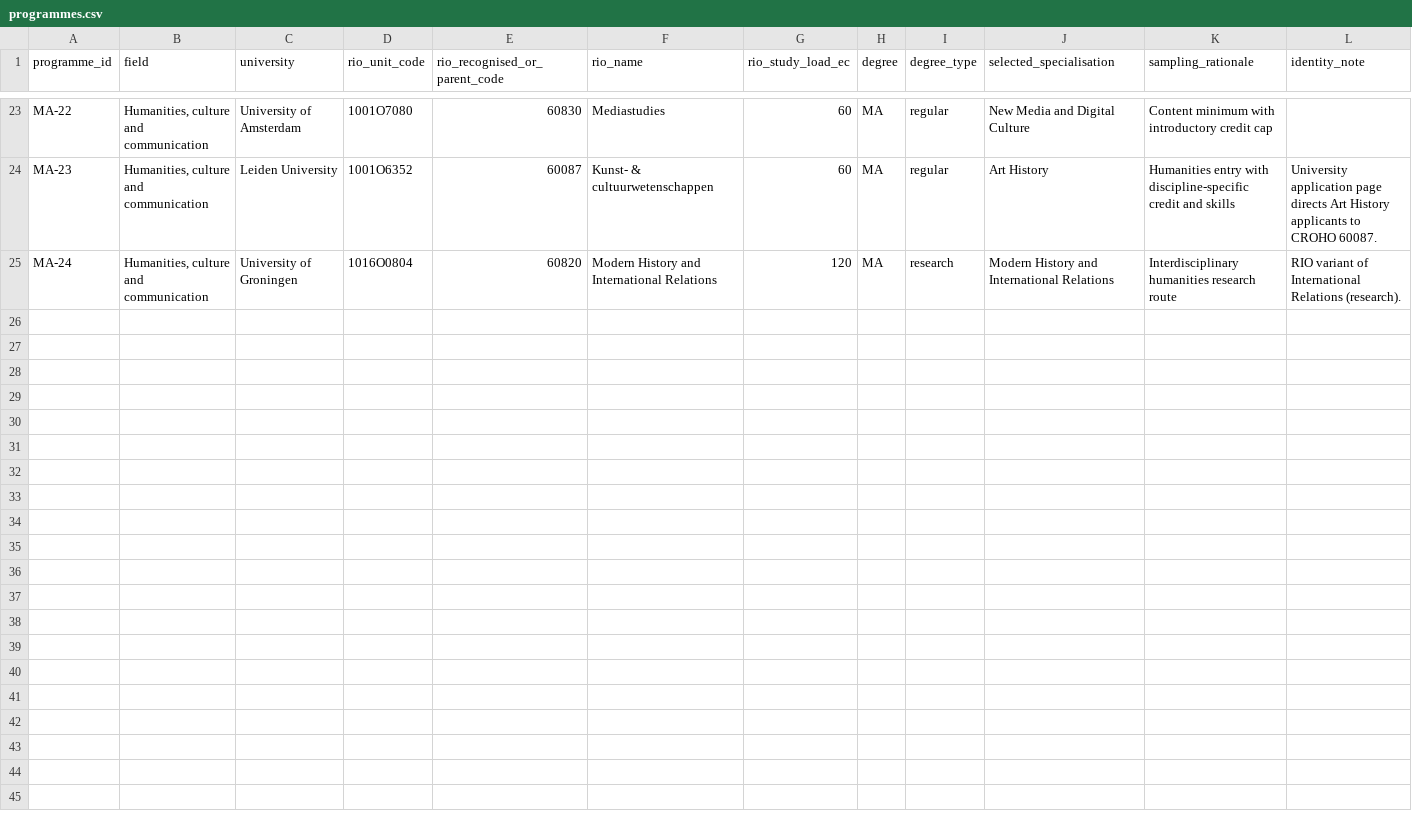
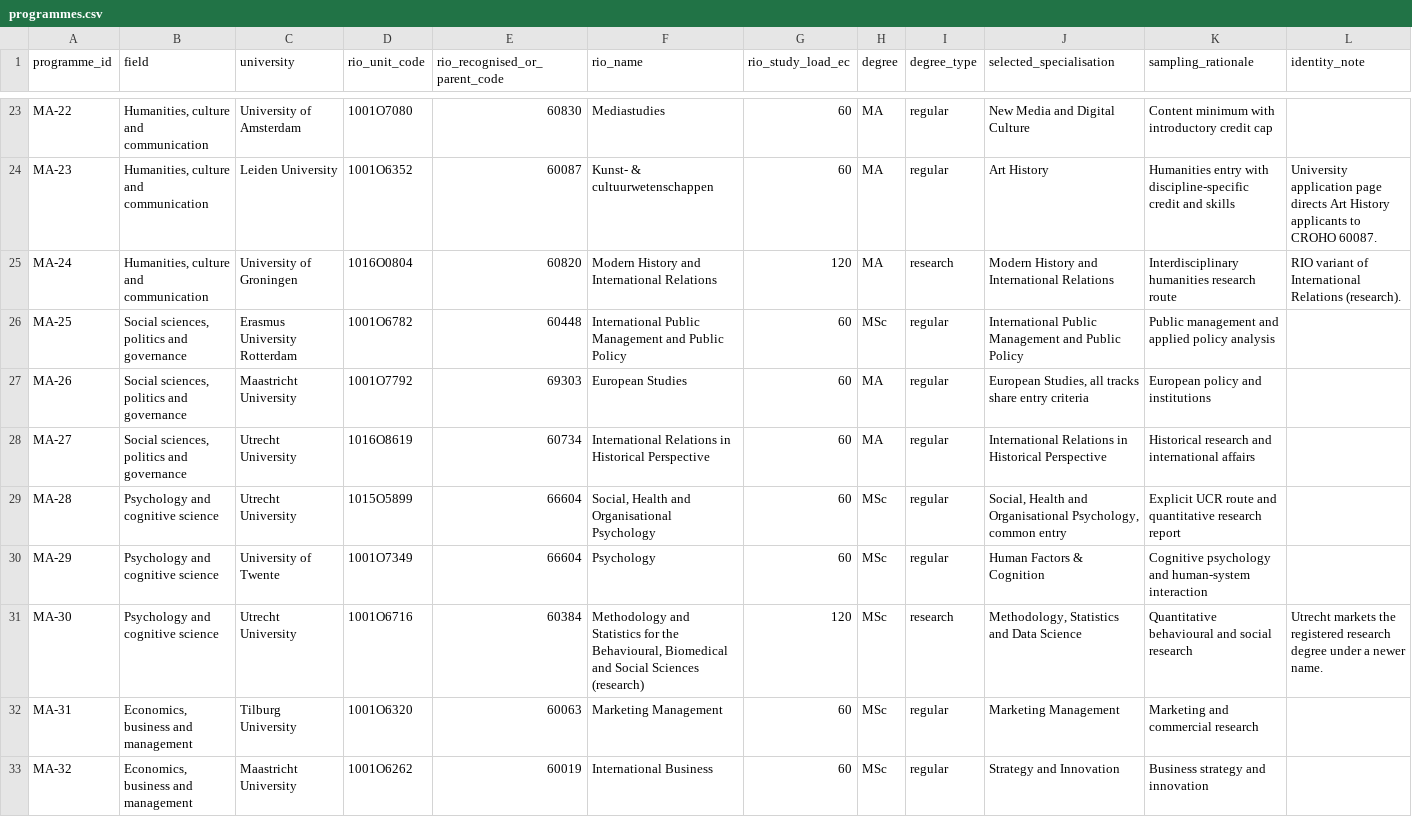
Before and after one commit to solmyr1980/ucr-pathways, a CSV file: research/masters-admissions/programmes.csv, drawn as a sheet; only a part is shown, gaps mark what is left out; the diff covers the shown part only.

Commit message:
Expand the master's admissions pilot to 40 programmes

```diff
--- a/research/masters-admissions/programmes.csv
+++ b/research/masters-admissions/programmes.csv
@@ -25 +25,9 @@ MA-23,"Humanities, culture and communication",Leiden University,1001O6352,60087,
 MA-24,"Humanities, culture and communication",University of Groningen,1016O0804,60820,Modern History and International Relations,120,MA,research,Modern History and International Relations,Interdisciplinary humanities research route,RIO variant of International Relations (research).
+MA-25,"Social sciences, politics and governance",Erasmus University Rotterdam,1001O6782,60448,International Public Management and Public Policy,60,MSc,regular,International Public Management and Public Policy,Public management and applied policy analysis,
+MA-26,"Social sciences, politics and governance",Maastricht University,1001O7792,69303,European Studies,60,MA,regular,"European Studies, all tracks share entry criteria",European policy and institutions,
+MA-27,"Social sciences, politics and governance",Utrecht University,1016O8619,60734,International Relations in Historical Perspective,60,MA,regular,International Relations in Historical Perspective,Historical research and international affairs,
+MA-28,Psychology and cognitive science,Utrecht University,1015O5899,66604,"Social, Health and Organisational Psychology",60,MSc,regular,"Social, Health and Organisational Psychology, common entry",Explicit UCR route and quantitative research report,
+MA-29,Psychology and cognitive science,University of Twente,1001O7349,66604,Psychology,60,MSc,regular,Human Factors & Cognition,Cognitive psychology and human-system interaction,
+MA-30,Psychology and cognitive science,Utrecht University,1001O6716,60384,"Methodology and Statistics for the Behavioural, Biomedical and Social Sciences (research)",120,MSc,research,"Methodology, Statistics and Data Science",Quantitative behavioural and social research,Utrecht markets the registered research degree under a newer name.
+MA-31,"Economics, business and management",Tilburg University,1001O6320,60063,Marketing Management,60,MSc,regular,Marketing Management,Marketing and commercial research,
+MA-32,"Economics, business and management",Maastricht University,1001O6262,60019,International Business,60,MSc,regular,Strategy and Innovation,Business strategy and innovation,
```
Also changed, not shown: 8 added rows elsewhere in this file, research/masters-admissions/sources.csv, 8 other files.
